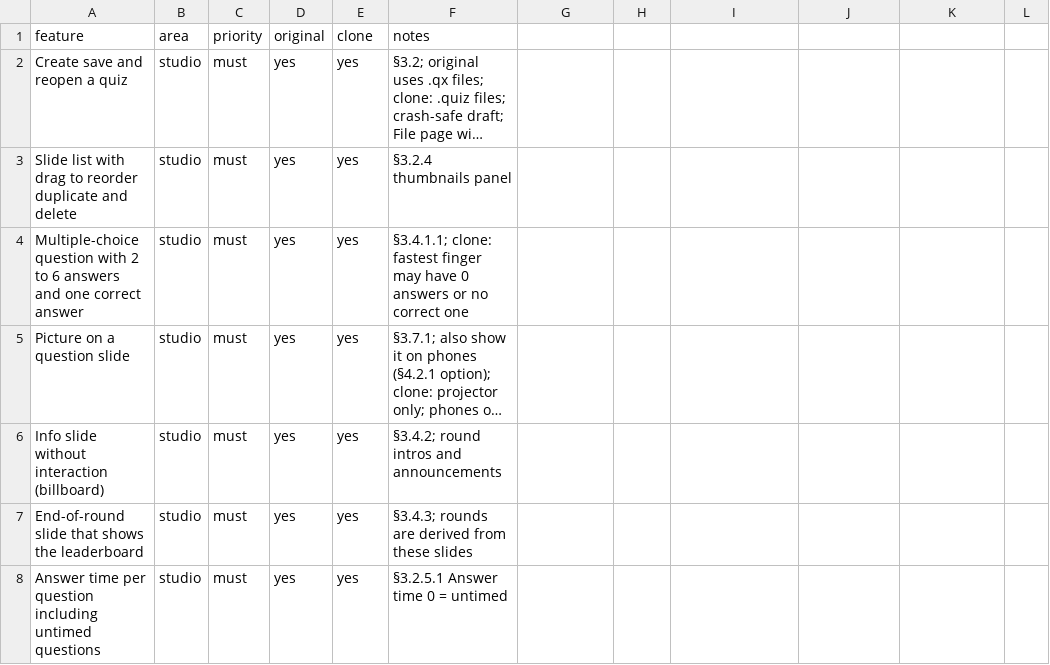
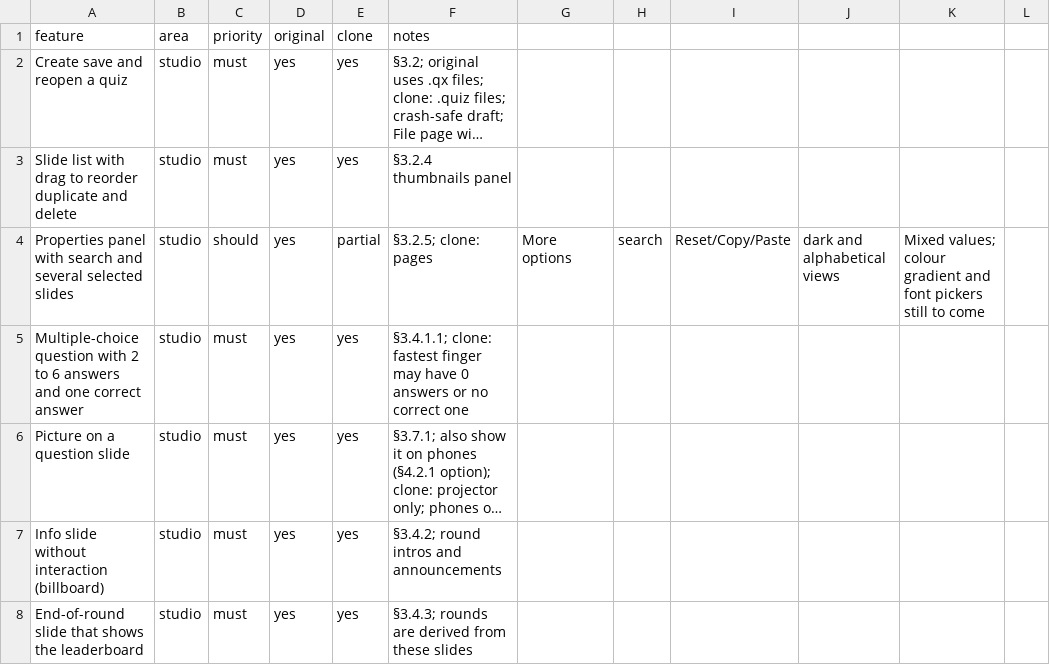
Before and after one commit to jakubkodajek/Buzzdome, a CSV file: replica/features.csv, drawn as a sheet; only a part is shown; the shorter side is filled out with more unchanged rows; long unchanged cells end in …; the diff names each change by its address in the sheet, - before the commit and + after, or states it on an @@ line.

```diff
--- a/replica/features.csv
+++ b/replica/features.csv
+row 4: Properties panel with search and several selected slides | studio | should | yes | partial | §3.2.5; clone: pages | More options | search | Reset/Copy/Paste | dark and alphabetical views | Mixed values; colour gradient and font pickers still to come
```
Also changed, not shown: 20 other files.
